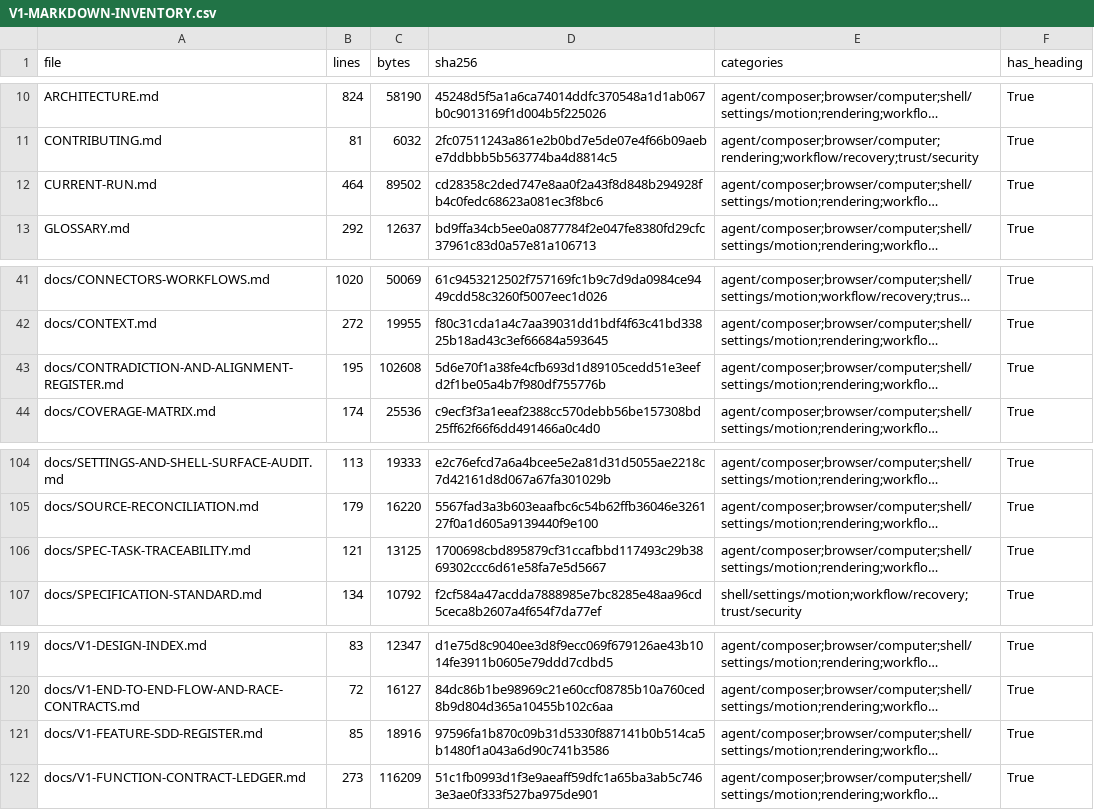
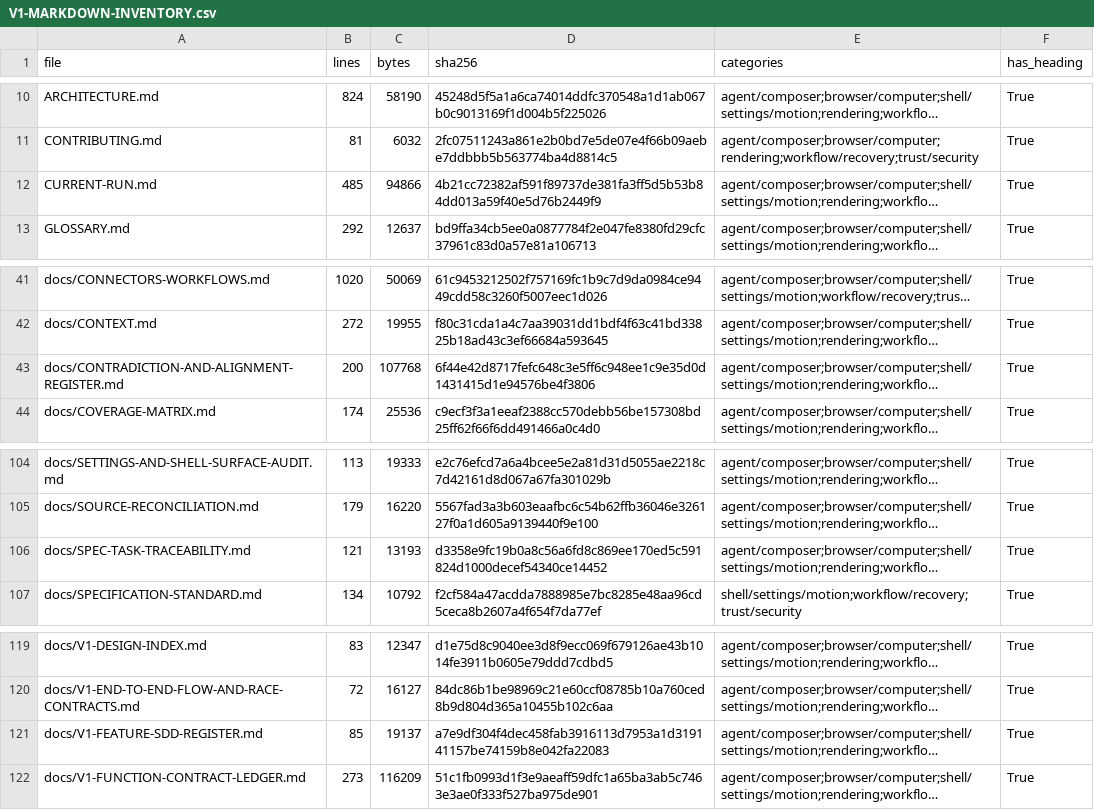
Before and after one commit to sarv-projects/litecowork, a CSV file: docs/audit/V1-MARKDOWN-INVENTORY.csv, drawn as a sheet; only a part is shown, gaps mark what is left out; long unchanged cells end in …; the diff covers the shown part only; the diff names each change by its address in the sheet, - before the commit and + after, or states it on an @@ line.

```diff
--- a/docs/audit/V1-MARKDOWN-INVENTORY.csv
+++ b/docs/audit/V1-MARKDOWN-INVENTORY.csv
-B12 (lines): 464
+B12 (lines): 485
-C12 (bytes): 89502
+C12 (bytes): 94866
-D12 (sha256): cd28358c2ded747e8aa0f2a43f8d848b294928fb4c0fedc68623a081ec3f8bc6
+D12 (sha256): 4b21cc72382af591f89737de381fa3ff5d5b53b84dd013a59f40e5d76b2449f9
-B43 (lines): 195
+B43 (lines): 200
-C43 (bytes): 102608
+C43 (bytes): 107768
-D43 (sha256): 5d6e70f1a38fe4cfb693d1d89105cedd51e3eefd2f1be05a4b7f980df755776b
+D43 (sha256): 6f44e42d8717fefc648c3e5ff6c948ee1c9e35d0d1431415d1e94576be4f3806
-C106 (bytes): 13125
+C106 (bytes): 13193
-D106 (sha256): 1700698cbd895879cf31ccafbbd117493c29b3869302ccc6d61e58fa7e5d5667
+D106 (sha256): d3358e9fc19b0a8c56a6fd8c869ee170ed5c591824d1000decef54340ce14452
-C121 (bytes): 18916
+C121 (bytes): 19137
-D121 (sha256): 97596fa1b870c09b31d5330f887141b0b514ca5b1480f1a043a6d90c741b3586
+D121 (sha256): a7e9df304f4dec458fab3916113d7953a1d319141157be74159b8e042fa22083
```
Also changed, not shown: 27 edited cells elsewhere in this file, 18 other files.
